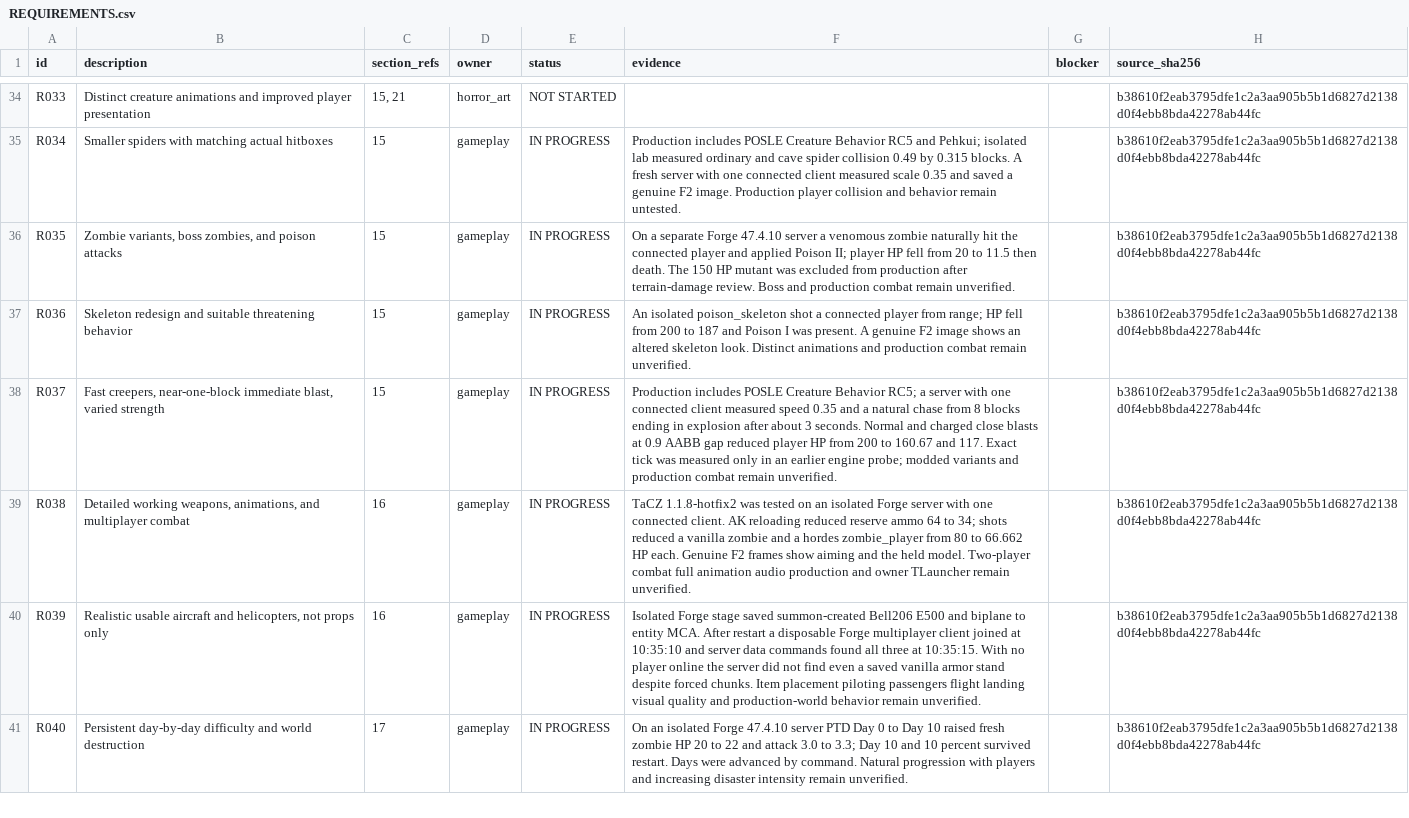
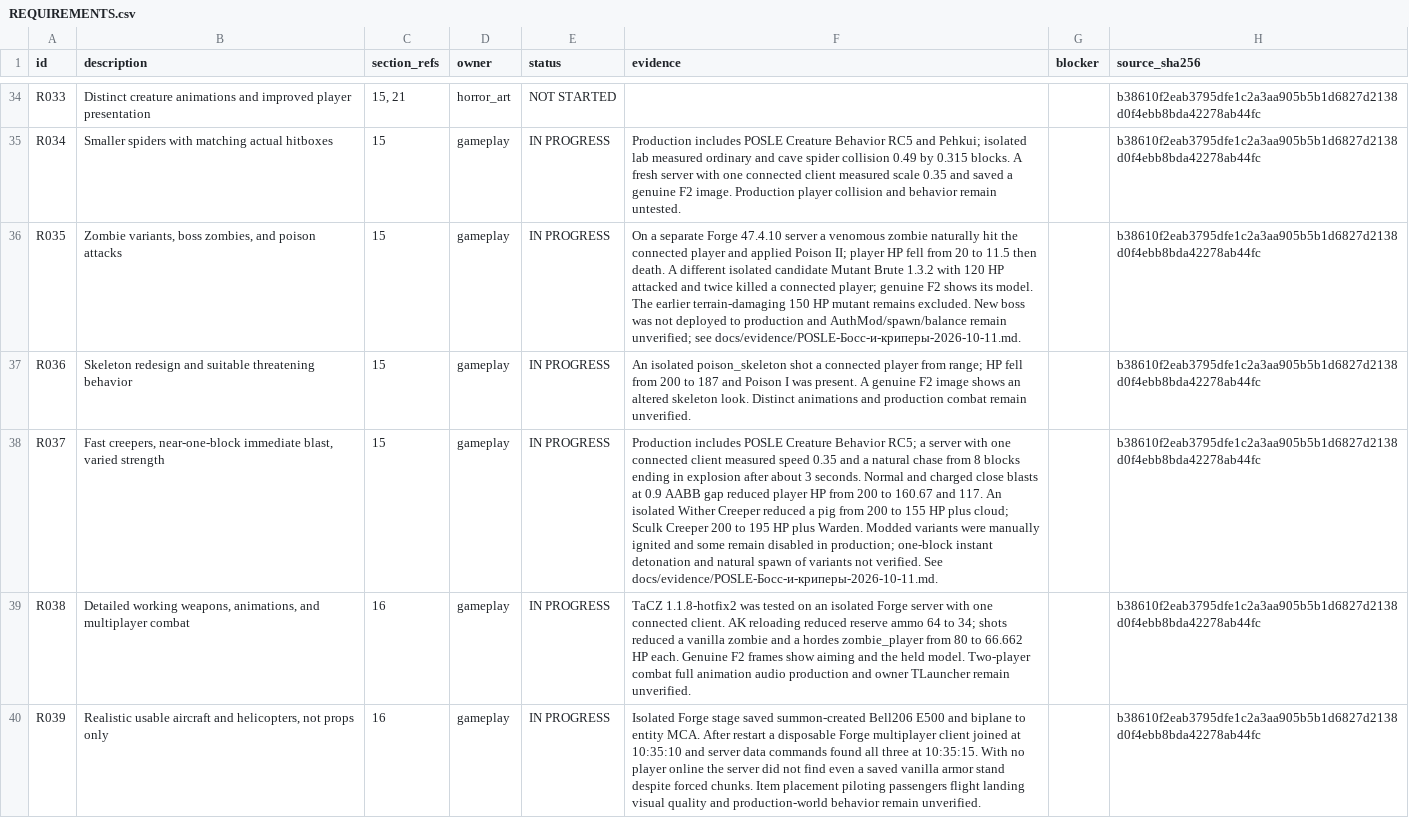
Before and after one commit to Dan23-lok/posle-minecraft-server, a CSV file: docs/REQUIREMENTS.csv, drawn as a sheet; only a part is shown, gaps mark what is left out; the shorter side is filled out with more unchanged rows; the diff names each change by its address in the sheet, - before the commit and + after, or states it on an @@ line.

Commit message:
Record isolated boss and creeper gameplay evidence

```diff
--- a/docs/REQUIREMENTS.csv
+++ b/docs/REQUIREMENTS.csv
-F36 (evidence): …then death. The 150 HP mutant was excluded from production after terrain-damage review. Boss and production combat remain unverified.
+F36 (evidence): …then death. A different isolated candidate Mutant Brute 1.3.2 with 120 HP attacked and twice killed a connected player; genuine F2 shows its model. The earlier terrain-damaging 150 HP mutant remains excluded. New boss was not deployed to production and AuthMod/spawn/balance remain unverified; see docs/evidence/POSLE-Босс-и-криперы-2026-10-11.md.
-F38 (evidence): …and 117. Exact tick was measured only in an earlier engine probe; modded variants and production combat remain unverified.
+F38 (evidence): …and 117. An isolated Wither Creeper reduced a pig from 200 to 155 HP plus cloud; Sculk Creeper 200 to 195 HP plus Warden. Modded variants were manually ignited and some remain disabled in production; one-block instant detonation and natural spawn of variants not verified. See docs/evidence/POSLE-Босс-и-криперы-2026-10-11.md.
```
Also changed, not shown: 9 other files.
